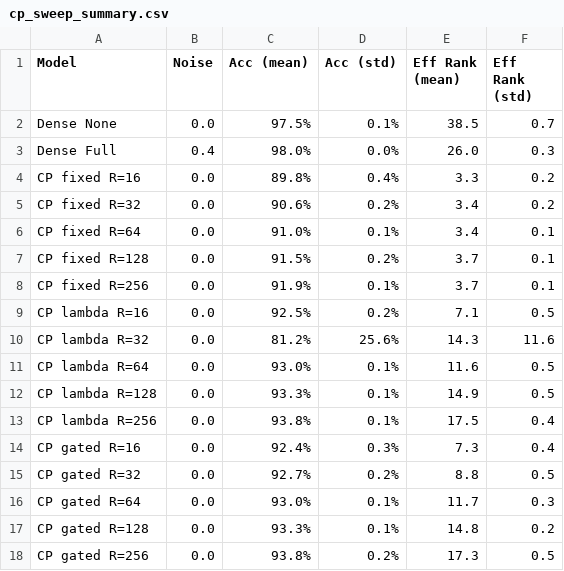
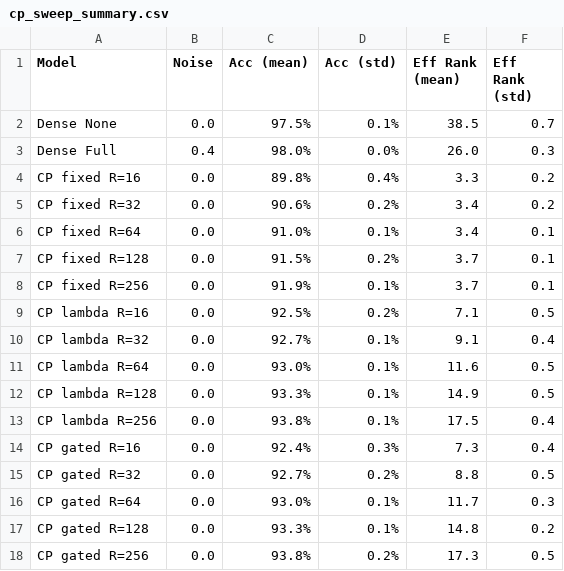
Before and after one commit to erlichon/UvA_FACT_2025, a CSV file: Report/figures/extension_cp/cp_sweep_summary.csv, drawn as a sheet.

Commit message:
Update figures for CP extension analysis and adjust paths for Google Drive resources
- Updated multiple CP eigenvector figures to reflect new results and improve clarity.
- Revised the summary CSV for CP sweep results, correcting accuracy metrics for R=32.
- Adjusted paths in `src/paths.py` for Google Drive checkpoints and results to ensure proper access.
- Enhanced plotting functions in `src/plot_utils/cp.py` to include new visualizations for CP accuracy and effective rank comparisons.

These changes aim to improve the accuracy and presentation of results related to CP extensions and facilitate easier access to resources.

```diff
--- a/Report/figures/extension_cp/cp_sweep_summary.csv
+++ b/Report/figures/extension_cp/cp_sweep_summary.csv
@@ -9,3 +9,3 @@ CP fixed R=256,0.0,91.9%,0.1%,3.7,0.1
 CP lambda R=16,0.0,92.5%,0.2%,7.1,0.5
-CP lambda R=32,0.0,81.2%,25.6%,14.3,11.6
+CP lambda R=32,0.0,92.7%,0.1%,9.1,0.4
 CP lambda R=64,0.0,93.0%,0.1%,11.6,0.5
```
Also changed, not shown: 20 other files.
